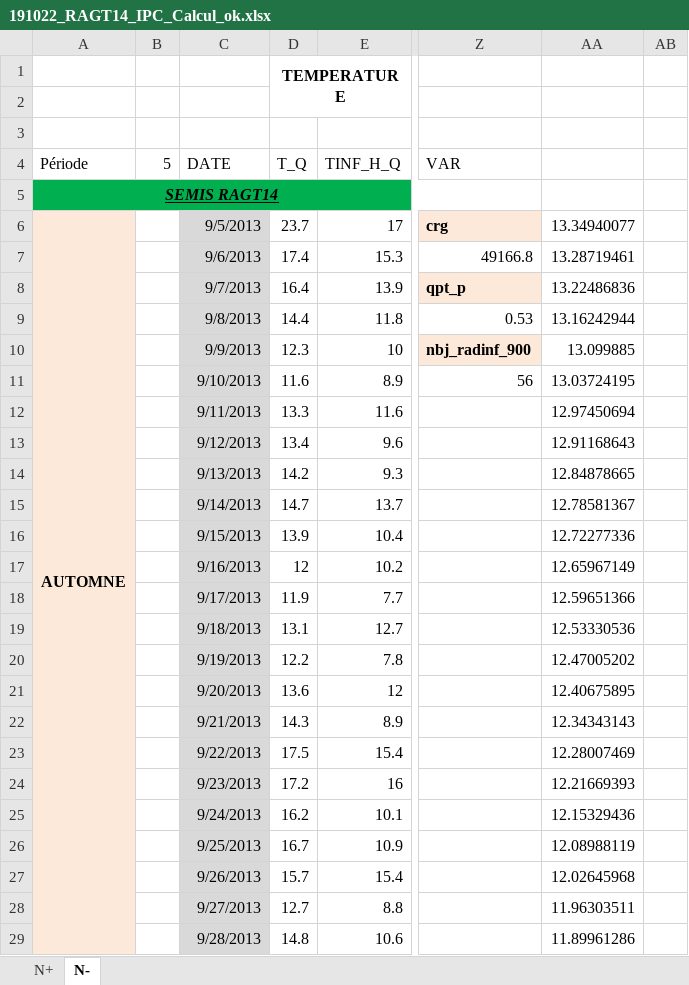
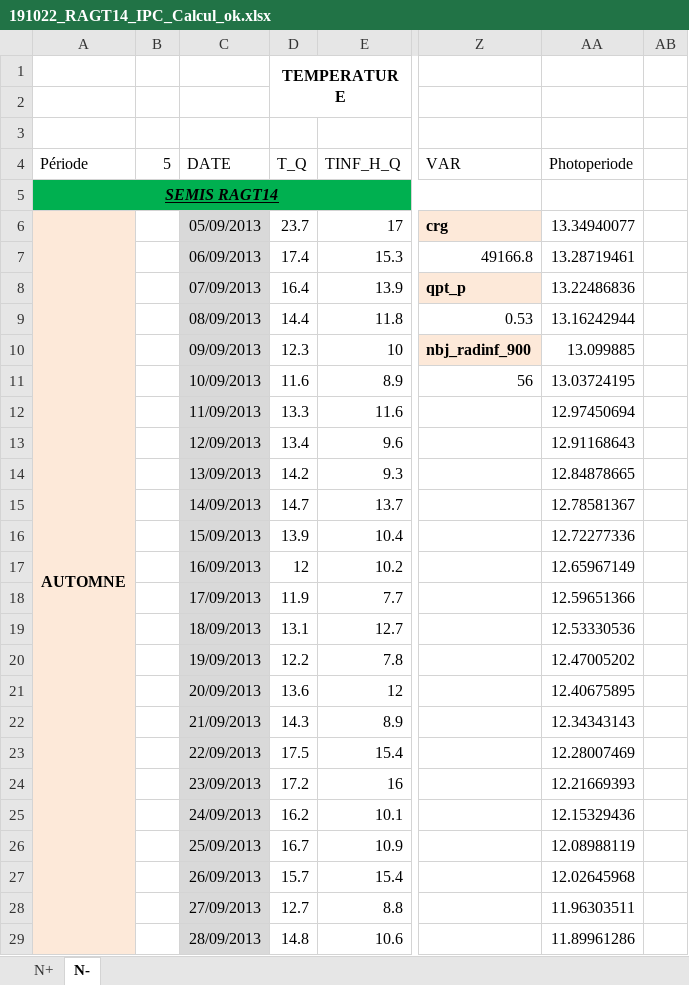
Before and after one commit to RemiMahmoud/meteo_vs_rendement, an Excel workbook: data/climate_data/indicateurs_journaliers_par_essais/1.1.4.2.4_R2014/191022_RAGT14_IPC_Calcul_ok.xlsx, sheet N-, drawn as a sheet; only a part is shown, gaps mark what is left out; values as stored, in another font and other column widths than the file's, no borders; conditional formats not drawn; the diff covers the shown part only; the diff names each change by its address in the sheet, - before the commit and + after, or states it on an @@ line.

```diff
--- a/data/climate_data/indicateurs_journaliers_par_essais/1.1.4.2.4_R2014/191022_RAGT14_IPC_Calcul_ok.xlsx (sheet N-)
+++ b/data/climate_data/indicateurs_journaliers_par_essais/1.1.4.2.4_R2014/191022_RAGT14_IPC_Calcul_ok.xlsx (sheet N-)
-AA4: (empty)
+AA4: Photoperiode
-C6 (DATE): 9/5/2013
+C6 (DATE): 05/09/2013
-C7 (DATE): 9/6/2013
+C7 (DATE): 06/09/2013
-C8 (DATE): 9/7/2013
+C8 (DATE): 07/09/2013
-C9 (DATE): 9/8/2013
+C9 (DATE): 08/09/2013
-C10 (DATE): 9/9/2013
+C10 (DATE): 09/09/2013
-C11 (DATE): 9/10/2013
+C11 (DATE): 10/09/2013
-C12 (DATE): 9/11/2013
+C12 (DATE): 11/09/2013
-C13 (DATE): 9/12/2013
+C13 (DATE): 12/09/2013
-C14 (DATE): 9/13/2013
+C14 (DATE): 13/09/2013
-C15 (DATE): 9/14/2013
+C15 (DATE): 14/09/2013
-C16 (DATE): 9/15/2013
+C16 (DATE): 15/09/2013
-C17 (DATE): 9/16/2013
+C17 (DATE): 16/09/2013
-C18 (DATE): 9/17/2013
+C18 (DATE): 17/09/2013
-C19 (DATE): 9/18/2013
+C19 (DATE): 18/09/2013
-C20 (DATE): 9/19/2013
+C20 (DATE): 19/09/2013
-C21 (DATE): 9/20/2013
+C21 (DATE): 20/09/2013
-C22 (DATE): 9/21/2013
+C22 (DATE): 21/09/2013
-C23 (DATE): 9/22/2013
+C23 (DATE): 22/09/2013
-C24 (DATE): 9/23/2013
+C24 (DATE): 23/09/2013
-C25 (DATE): 9/24/2013
+C25 (DATE): 24/09/2013
-C26 (DATE): 9/25/2013
+C26 (DATE): 25/09/2013
-C27 (DATE): 9/26/2013
+C27 (DATE): 26/09/2013
-C28 (DATE): 9/27/2013
+C28 (DATE): 27/09/2013
-C29 (DATE): 9/28/2013
+C29 (DATE): 28/09/2013
```
Also changed, not shown: 307 edited cells and cell formats elsewhere in this sheet, sheet N+, data/climate_data/indicateurs_journaliers_par_essais/1.1.4.2.1_R2011/191119_BGA11_MD11_IPC_Calcul_ok.xlsx, data/climate_data/indicateurs_journaliers_par_essais/1.1.4.2.3_R2013/191119_TI13_DIJ13_IPC_Calcul_ok.xlsx, 15 other files.
